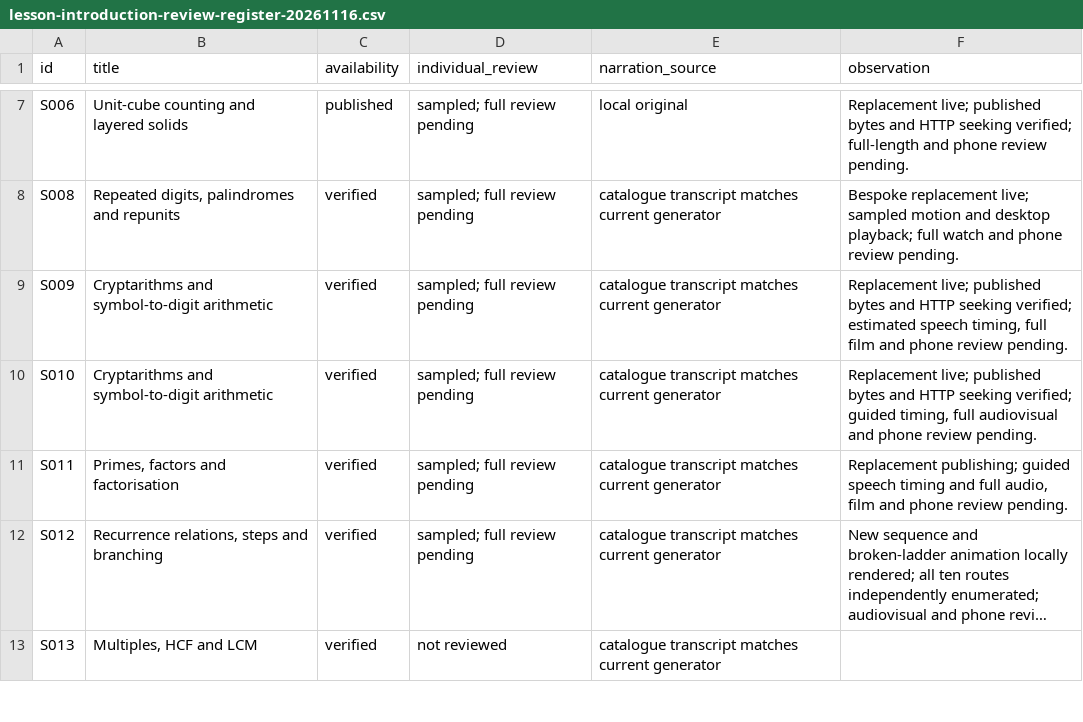
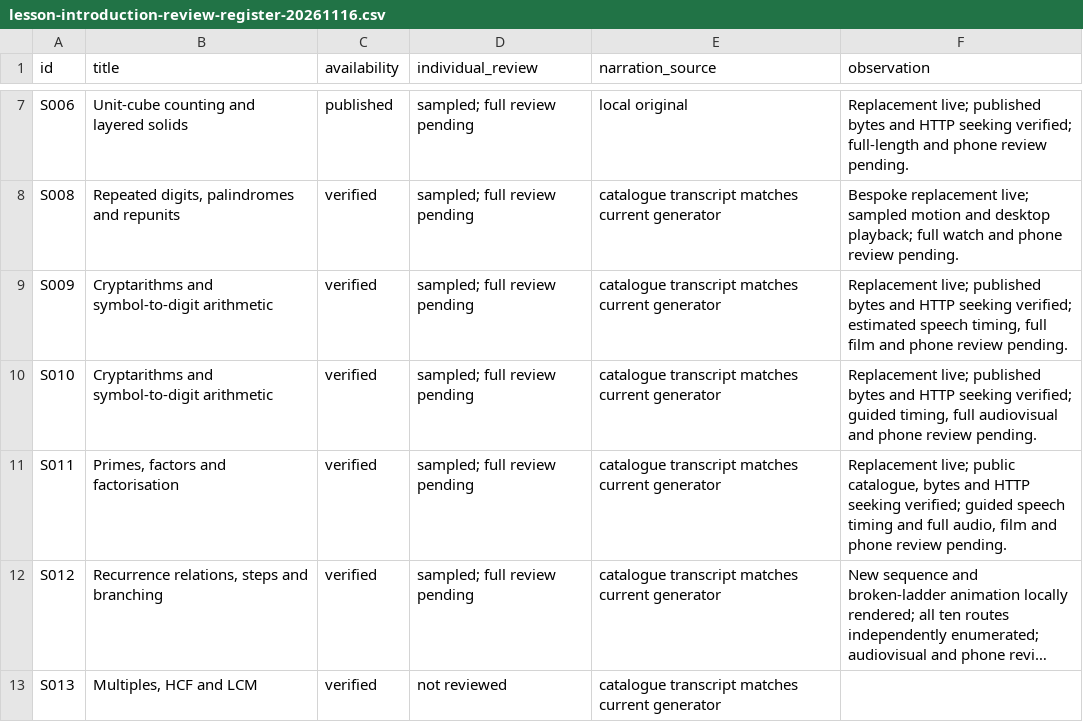
Before and after one commit to SimonRJ/-summit-one-narrator, a CSV file: docs/lesson-introduction-review-register-20261116.csv, drawn as a sheet; only a part is shown, gaps mark what is left out; long unchanged cells end in …; the diff names each change by its address in the sheet, - before the commit and + after, or states it on an @@ line.

Commit message:
Record the verified lesson 11 publication

```diff
--- a/docs/lesson-introduction-review-register-20261116.csv
+++ b/docs/lesson-introduction-review-register-20261116.csv
-F11 (observation): Replacement publishing; guided speech…
+F11 (observation): Replacement live; public catalogue, bytes and HTTP seeking verified; guided speech…
```
